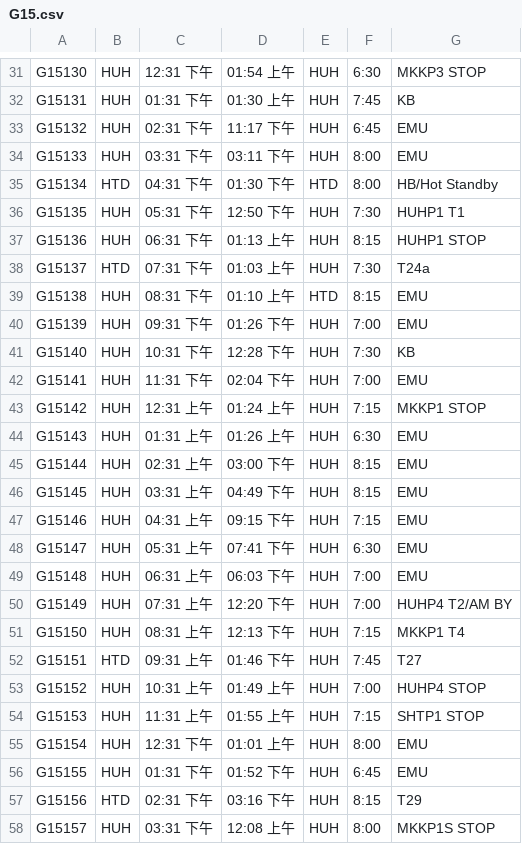
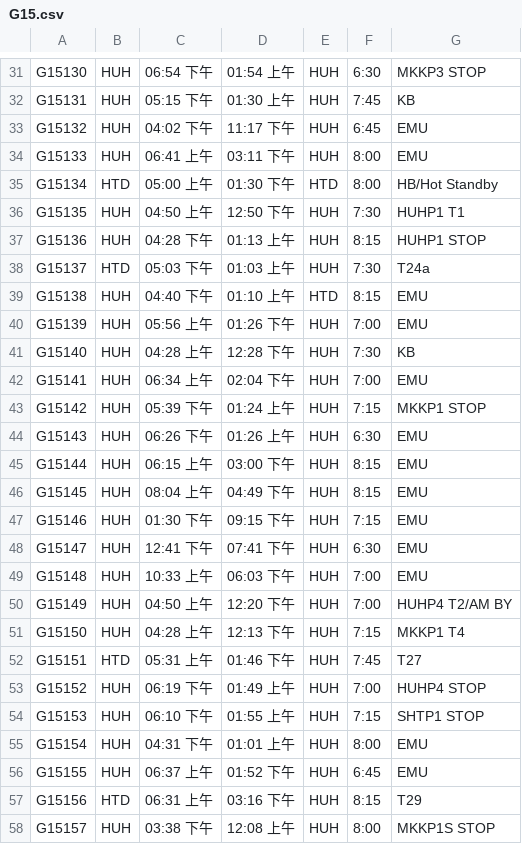
Before and after one commit to laputacr0sx/working-roster, a CSV file: CSV_TEMP/G15.csv, drawn as a sheet; only a part is shown, gaps mark what is left out; the diff covers the shown part only; the diff names each change by its address in the sheet, - before the commit and + after, or states it on an @@ line.

```diff
--- a/CSV_TEMP/G15.csv
+++ b/CSV_TEMP/G15.csv
-C31: 12:31 下午
+C31: 06:54 下午
-C32: 01:31 下午
+C32: 05:15 下午
-C33: 02:31 下午
+C33: 04:02 下午
-C34: 03:31 下午
+C34: 06:41 上午
-C35: 04:31 下午
+C35: 05:00 上午
-C36: 05:31 下午
+C36: 04:50 上午
-C37: 06:31 下午
+C37: 04:28 下午
-C38: 07:31 下午
+C38: 05:03 下午
-C39: 08:31 下午
+C39: 04:40 下午
-C40: 09:31 下午
+C40: 05:56 上午
-C41: 10:31 下午
+C41: 04:28 上午
-C42: 11:31 下午
+C42: 06:34 上午
-C43: 12:31 上午
+C43: 05:39 下午
-C44: 01:31 上午
+C44: 06:26 下午
-C45: 02:31 上午
+C45: 06:15 上午
-C46: 03:31 上午
+C46: 08:04 上午
-C47: 04:31 上午
+C47: 01:30 下午
-C48: 05:31 上午
+C48: 12:41 下午
-C49: 06:31 上午
+C49: 10:33 上午
-C50: 07:31 上午
+C50: 04:50 上午
-C51: 08:31 上午
+C51: 04:28 上午
-C52: 09:31 上午
+C52: 05:31 上午
-C53: 10:31 上午
+C53: 06:19 下午
-C54: 11:31 上午
+C54: 06:10 下午
-C55: 12:31 下午
+C55: 04:31 下午
-C56: 01:31 下午
+C56: 06:37 上午
-C57: 02:31 下午
+C57: 06:31 上午
-C58: 03:31 下午
+C58: 03:38 下午
```
Also changed, not shown: 110 edited cells elsewhere in this file, CSV_TEMP/U14.csv, 1 other file.
